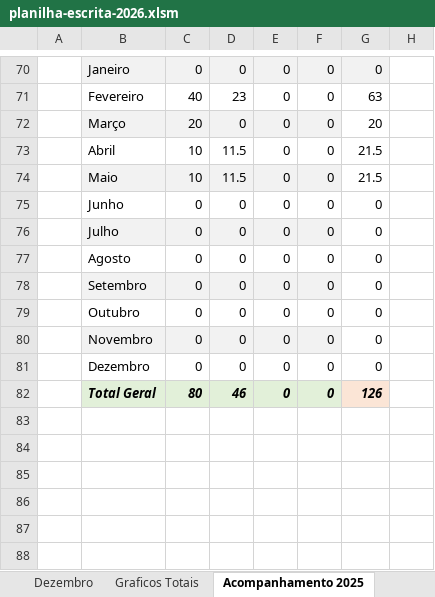
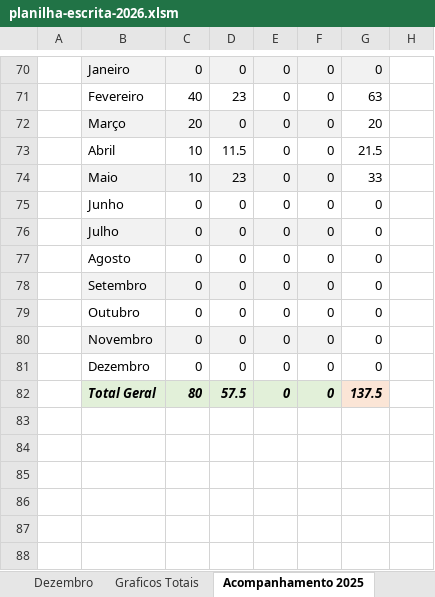
Before and after one commit to RichardsonCorreiaTR/DashboardEscrita, an Excel workbook: data/planilha-escrita-2026.xlsm, sheet Acompanhamento 2025, drawn as a sheet; only a part is shown, gaps mark what is left out; values as stored, in another font and other column widths than the file's, no borders; charts and pictures not drawn; the diff covers the shown part only; the diff names each change by its address in the sheet, - before the commit and + after, or states it on an @@ line.

```diff
--- a/data/planilha-escrita-2026.xlsm (sheet Acompanhamento 2025)
+++ b/data/planilha-escrita-2026.xlsm (sheet Acompanhamento 2025)
-D74: 11.5
+D74: 23
-G74: 21.5
+G74: 33
-D82: 46
+D82: 57.5
-G82: 126
+G82: 137.5
```
Also changed, not shown: 14 edited cells elsewhere in this sheet, sheet Fevereiro, sheet Janeiro, sheet Abril, sheet Maio, sheet Graficos Totais, formulas that keep their value, charts or pictures, 36 other files.
